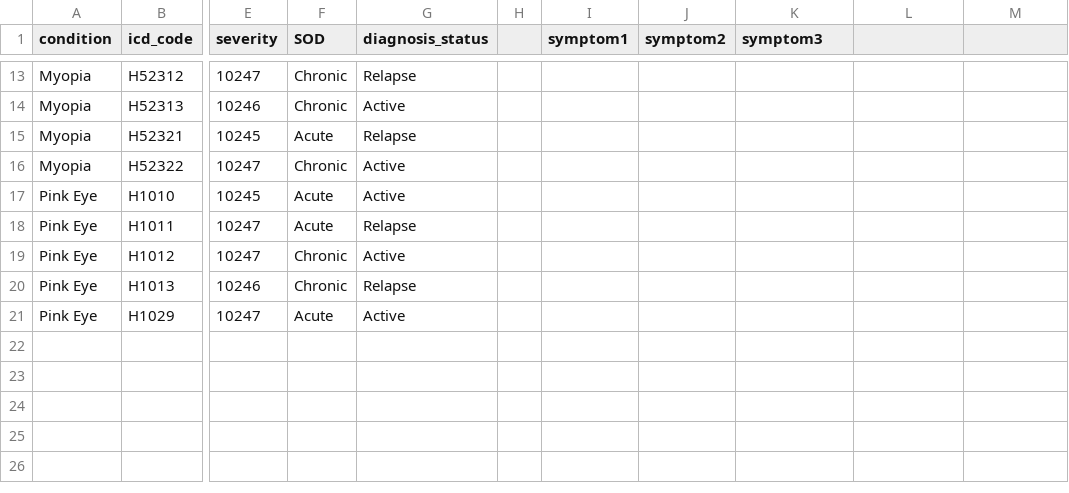
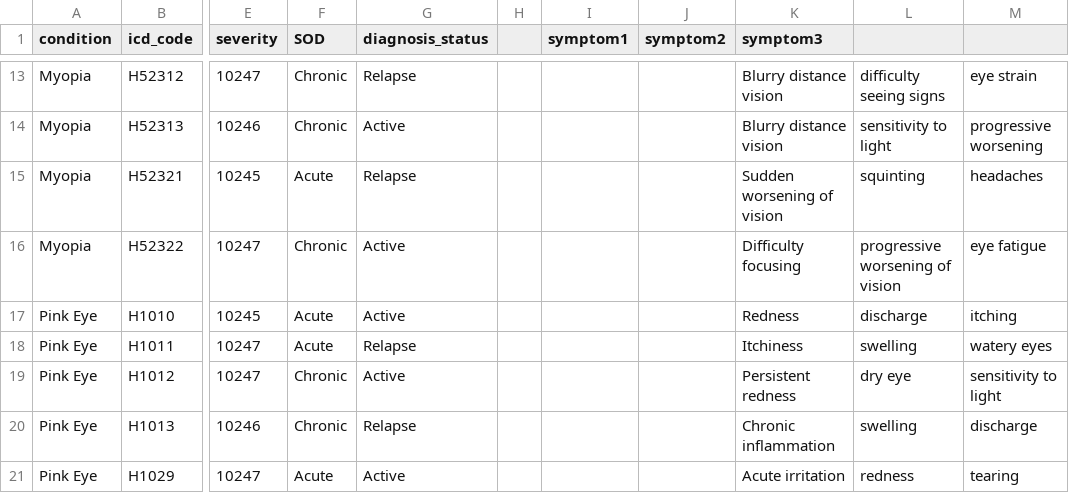
Before and after one commit to Wish2code/Final_project-Fall-2024-, a CSV file: icd_cpt_codes_extended.csv, drawn as a sheet; only a part is shown, gaps mark what is left out; the diff covers the shown part only; the diff names each change by its address in the sheet, - before the commit and + after, or states it on an @@ line.

Commit message:
Update icd_cpt_codes_extended.csv
added symptoms

```diff
--- a/icd_cpt_codes_extended.csv
+++ b/icd_cpt_codes_extended.csv
-K13:K14 (symptom3): (empty)
+K13:K14 (symptom3): Blurry distance vision
-L13: (empty)
+L13: difficulty seeing signs
-M13: (empty)
+M13: eye strain
-L14: (empty)
+L14: sensitivity to light
-M14: (empty)
+M14: progressive worsening
-K15 (symptom3): (empty)
+K15 (symptom3): Sudden worsening of vision
-L15: (empty)
+L15: squinting
-M15: (empty)
+M15: headaches
-K16 (symptom3): (empty)
+K16 (symptom3): Difficulty focusing
-L16: (empty)
+L16: progressive worsening of vision
-M16: (empty)
+M16: eye fatigue
-K17 (symptom3): (empty)
+K17 (symptom3): Redness
-L17: (empty)
+L17: discharge
-M17: (empty)
+M17: itching
-K18 (symptom3): (empty)
+K18 (symptom3): Itchiness
-L18: (empty)
+L18: swelling
-M18: (empty)
+M18: watery eyes
-K19 (symptom3): (empty)
+K19 (symptom3): Persistent redness
-L19: (empty)
+L19: dry eye
-M19: (empty)
+M19: sensitivity to light
-K20 (symptom3): (empty)
+K20 (symptom3): Chronic inflammation
-L20: (empty)
+L20: swelling
-M20: (empty)
+M20: discharge
-K21 (symptom3): (empty)
+K21 (symptom3): Acute irritation
-L21: (empty)
+L21: redness
-M21: (empty)
+M21: tearing
```
Also changed, not shown: 32 edited cells elsewhere in this file.
